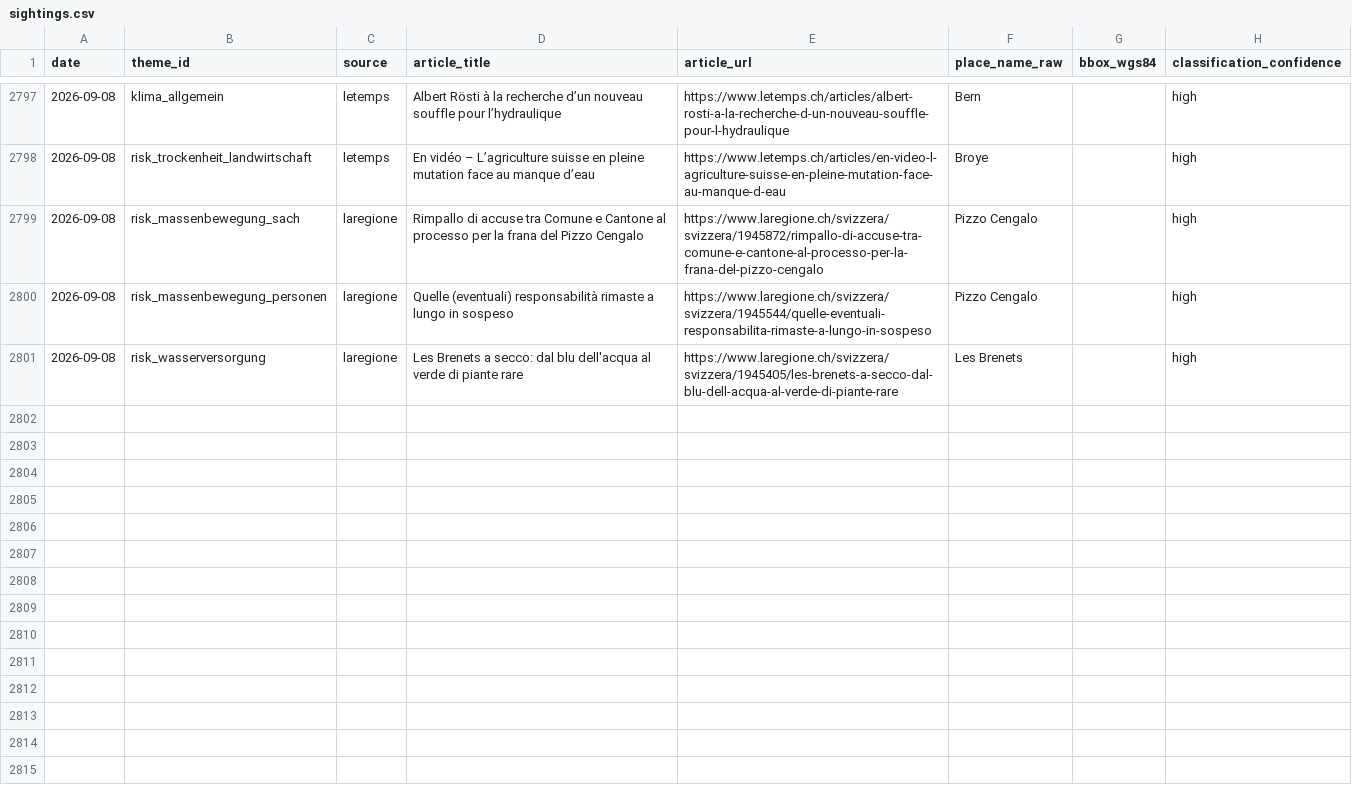
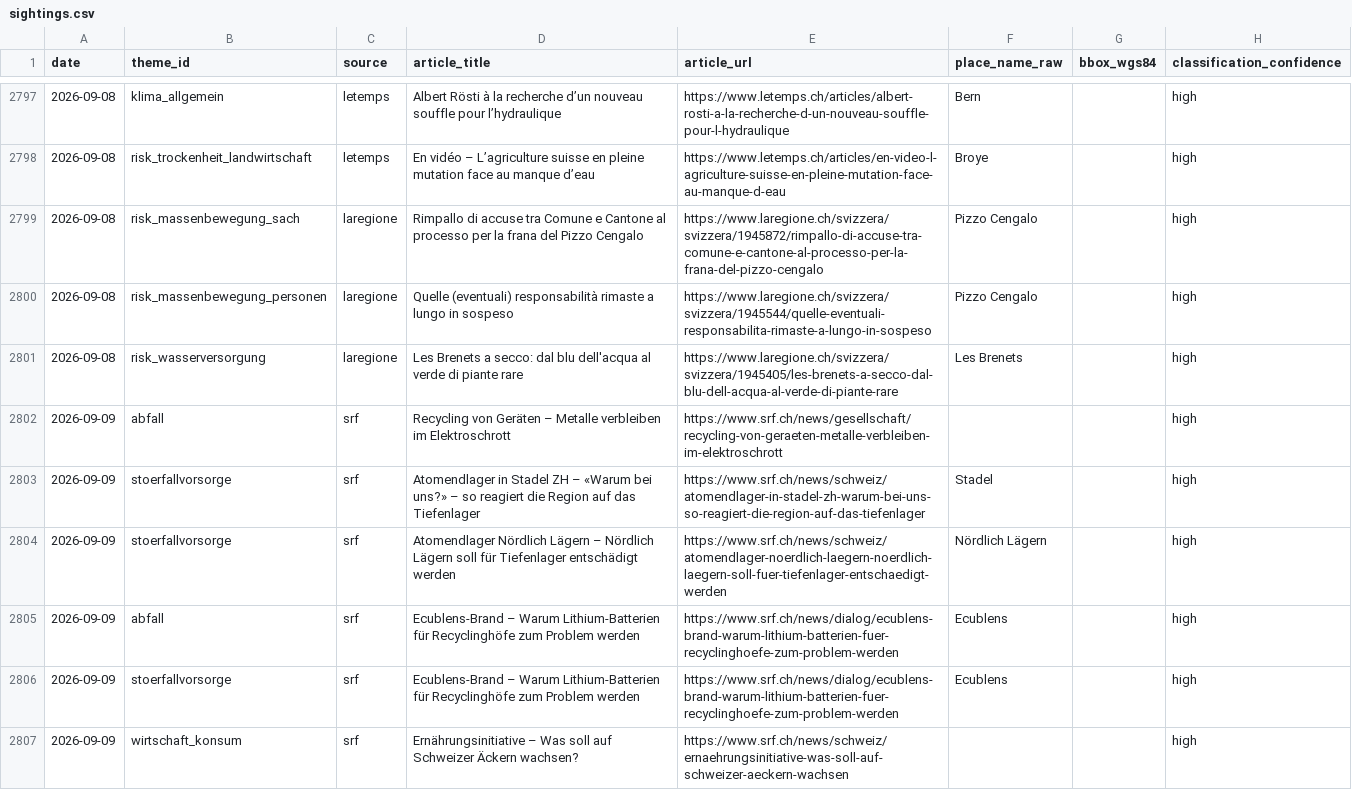
Before and after one commit to nrohrbach/UmweltbarometerSchweiz, a CSV file: data/sightings.csv, drawn as a sheet; only a part is shown, gaps mark what is left out; the diff covers the shown part only.

```diff
--- a/data/sightings.csv
+++ b/data/sightings.csv
@@ -2801 +2801,7 @@ date,theme_id,source,article_title,article_url,place_name_raw,bbox_wgs84,classif
 2026-09-08,risk_wasserversorgung,laregione,Les Brenets a secco: dal blu dell'acqua al verde di piante rare,https://www.laregione.ch/svizzera/svizzera/1945405/les-brenets-a-secco-dal-blu-dell-acqua-al-verde-di-piante-rare,Les Brenets,,high
+2026-09-09,abfall,srf,Recycling von Geräten – Metalle verbleiben im Elektroschrott,https://www.srf.ch/news/gesellschaft/recycling-von-geraeten-metalle-verbleiben-im-elektroschrott,,,high
+2026-09-09,stoerfallvorsorge,srf,Atomendlager in Stadel ZH – «Warum bei uns?» – so reagiert die Region auf das Tiefenlager,https://www.srf.ch/news/schweiz/atomendlager-in-stadel-zh-warum-bei-uns-so-reagiert-die-region-auf-das-tiefenlager,Stadel,,high
+2026-09-09,stoerfallvorsorge,srf,Atomendlager Nördlich Lägern – Nördlich Lägern soll für Tiefenlager entschädigt werden,https://www.srf.ch/news/schweiz/atomendlager-noerdlich-laegern-noerdlich-laegern-soll-fuer-tiefenlager-entschaedigt-werden,Nördlich Lägern,,high
+2026-09-09,abfall,srf,Ecublens-Brand – Warum Lithium-Batterien für Recyclinghöfe zum Problem werden,https://www.srf.ch/news/dialog/ecublens-brand-warum-lithium-batterien-fuer-recyclinghoefe-zum-problem-werden,Ecublens,,high
+2026-09-09,stoerfallvorsorge,srf,Ecublens-Brand – Warum Lithium-Batterien für Recyclinghöfe zum Problem werden,https://www.srf.ch/news/dialog/ecublens-brand-warum-lithium-batterien-fuer-recyclinghoefe-zum-problem-werden,Ecublens,,high
+2026-09-09,wirtschaft_konsum,srf,Ernährungsinitiative – Was soll auf Schweizer Äckern wachsen?,https://www.srf.ch/news/schweiz/ernaehrungsinitiative-was-soll-auf-schweizer-aeckern-wachsen,,,high
```
Also changed, not shown: 18 added rows elsewhere in this file, 7 other files.
